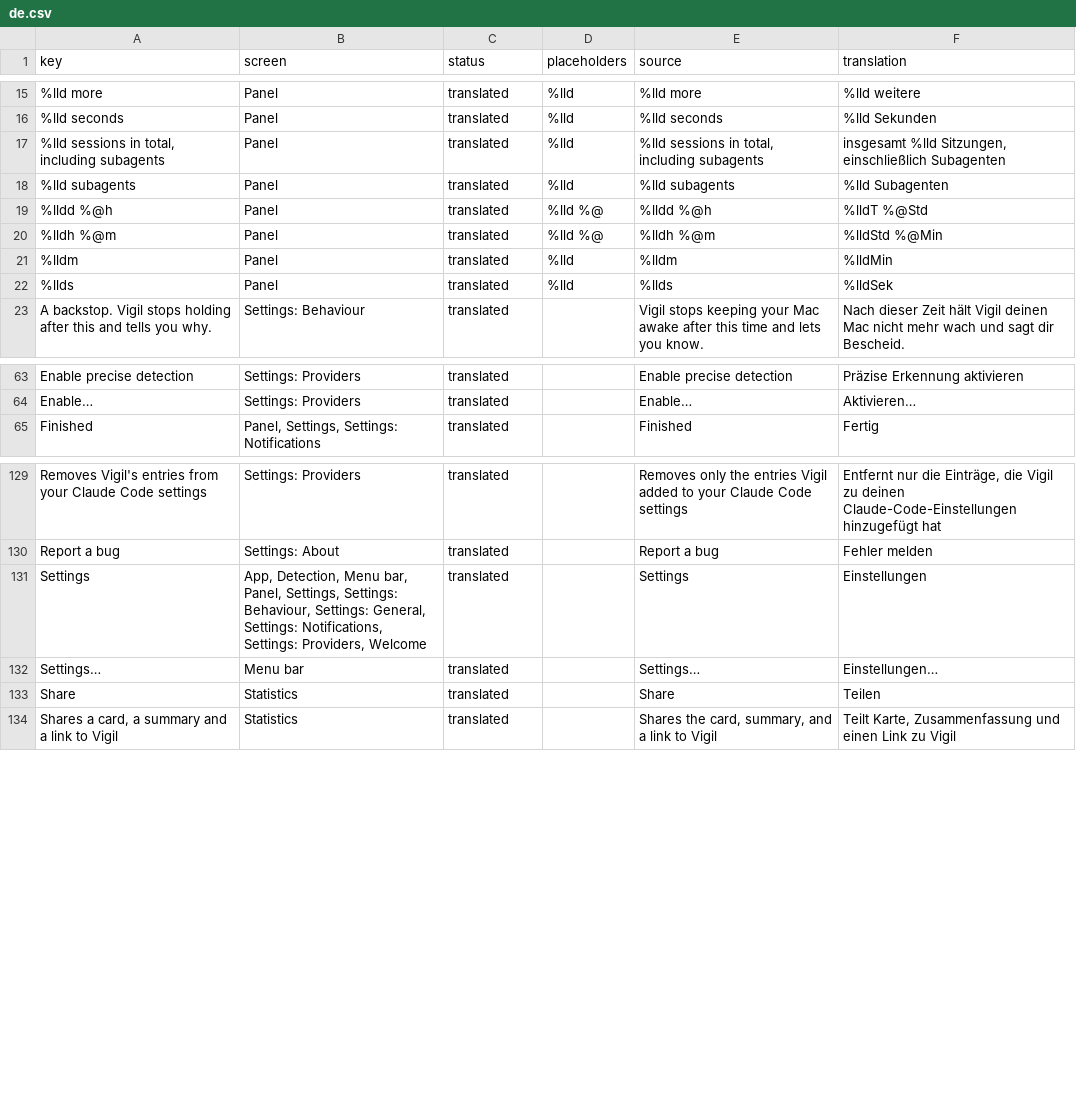
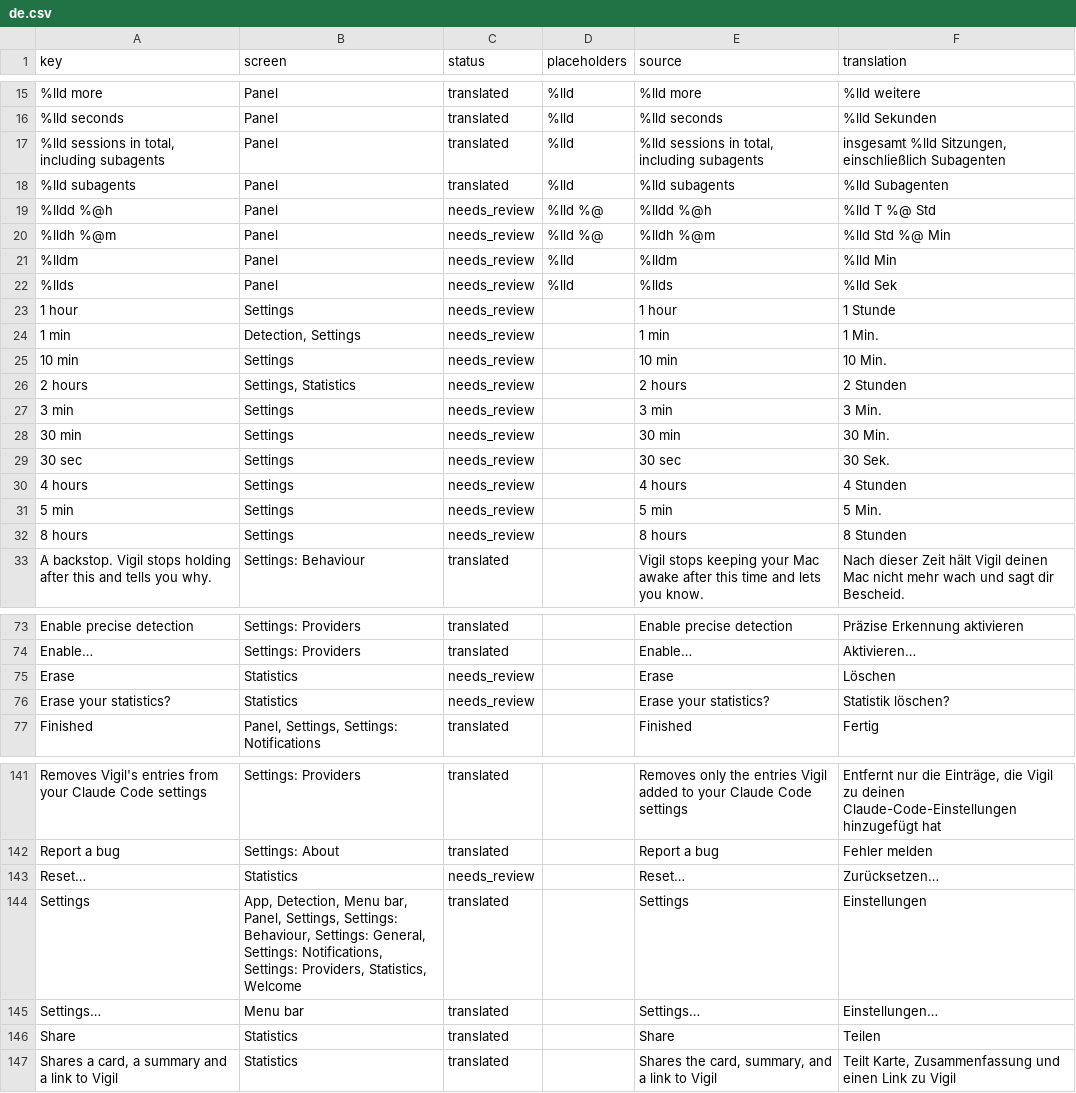
Before and after one commit to PerfectoWeb/Belay, a CSV file: Localization/de.csv, drawn as a sheet; only a part is shown, gaps mark what is left out; the diff covers the shown part only.

Commit message:
Write the durations out, add a reset, and unpick six English assumptions
The two Behaviour pop-ups were labelled with the panel's compact format, which
is built to hold a ticking column still: no space before the unit, a padding
zero on a round hour, "1ч 00мин". They now use written labels, one per value,
translated per language. Written rather than computed because Russian needs
"1 час", "2 часа" and "8 часов", and eleven strings a translator can read beat
one clever function with plural rules nobody can check.

The grace period gains 5 and 10 minutes, and its default moves from 90 s to a
round minute. 90 s drew as "1 min" because the label rounded, so the list and
the default agreed on a number nobody could pick.

Statistics gains a reset behind a confirmation, the date it started counting,
taller buttons and wider gaps between the four figures. The gaps are not
cosmetic: "запусков спасено" is twice the width of "runs saved", and four
columns spaced for English run together in every other language.

Then the part worth reading. Switching the app to Russian turned six tests red
at once. They compared against English literals, so they had really been
asserting that this Mac runs in English, and they passed for months for that
reason. Two of them were subtler: `String(localized: "About Vigil")` and
`String(localized: "process mytool")` look like the app's own calls but are not
— the app interpolates, so its keys are "About %@" and "process %@", and the
test was looking up keys that do not exist and getting its own literal back.
They now assert arithmetic, structure and which branch was taken.

Also a non-breaking space before the unit in every language but English, so
"5 мин" is right and can never wrap.

```diff
--- a/Localization/de.csv
+++ b/Localization/de.csv
@@ -18,6 +18,16 @@
 %lld subagents,Panel,translated,%lld,%lld subagents,%lld Subagenten
-%lldd %@h,Panel,translated,%lld %@,%lldd %@h,%lldT %@Std
-%lldh %@m,Panel,translated,%lld %@,%lldh %@m,%lldStd %@Min
-%lldm,Panel,translated,%lld,%lldm,%lldMin
-%llds,Panel,translated,%lld,%llds,%lldSek
+%lldd %@h,Panel,needs_review,%lld %@,%lldd %@h,%lld T %@ Std
+%lldh %@m,Panel,needs_review,%lld %@,%lldh %@m,%lld Std %@ Min
+%lldm,Panel,needs_review,%lld,%lldm,%lld Min
+%llds,Panel,needs_review,%lld,%llds,%lld Sek
+1 hour,Settings,needs_review,,1 hour,1 Stunde
+1 min,"Detection, Settings",needs_review,,1 min,1 Min.
+10 min,Settings,needs_review,,10 min,10 Min.
+2 hours,"Settings, Statistics",needs_review,,2 hours,2 Stunden
+3 min,Settings,needs_review,,3 min,3 Min.
+30 min,Settings,needs_review,,30 min,30 Min.
+30 sec,Settings,needs_review,,30 sec,30 Sek.
+4 hours,Settings,needs_review,,4 hours,4 Stunden
+5 min,Settings,needs_review,,5 min,5 Min.
+8 hours,Settings,needs_review,,8 hours,8 Stunden
 A backstop. Vigil stops holding after this and tells you why.,Settings: Behaviour,translated,,Vigil stops keeping your Mac awake after this time and lets you know.,Nach dieser Zeit hält Vigil deinen Mac nicht mehr wach und sagt dir Bescheid.
@@ -64,2 +74,4 @@ Enable precise detection,Settings: Providers,translated,,Enable precise detectio
 Enable…,Settings: Providers,translated,,Enable…,Aktivieren…
+Erase,Statistics,needs_review,,Erase,Löschen
+Erase your statistics?,Statistics,needs_review,,Erase your statistics?,Statistik löschen?
 Finished,"Panel, Settings, Settings: Notifications",translated,,Finished,Fertig
@@ -130,3 +142,4 @@ Removes Vigil's entries from your Claude Code settings,Settings: Providers,trans
 Report a bug,Settings: About,translated,,Report a bug,Fehler melden
-Settings,"App, Detection, Menu bar, Panel, Settings, Settings: Behaviour, Settings: General, Settings: Notifications, Settings: Providers, Welcome",translated,,Settings,Einstellungen
+Reset…,Statistics,needs_review,,Reset…,Zurücksetzen…
+Settings,"App, Detection, Menu bar, Panel, Settings, Settings: Behaviour, Settings: General, Settings: Notifications, Settings: Providers, Statistics, Welcome",translated,,Settings,Einstellungen
 Settings…,Menu bar,translated,,Settings…,Einstellungen…
```
Also changed, not shown: 2 added rows and 2 edited cells elsewhere in this file, Localization/en.csv, Localization/es.csv, 20 other files.
